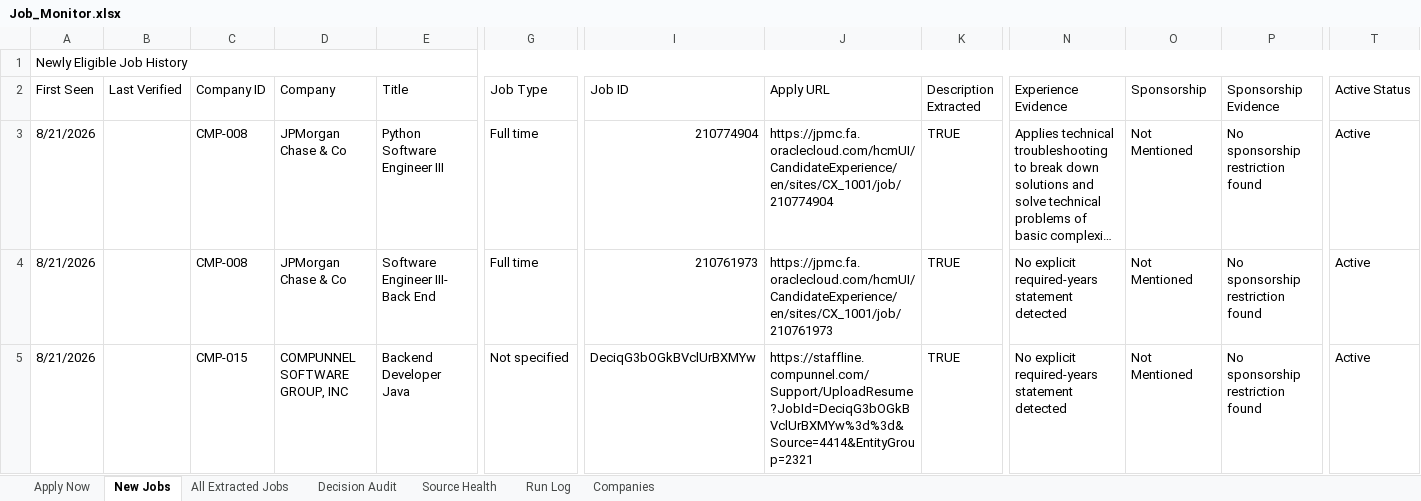
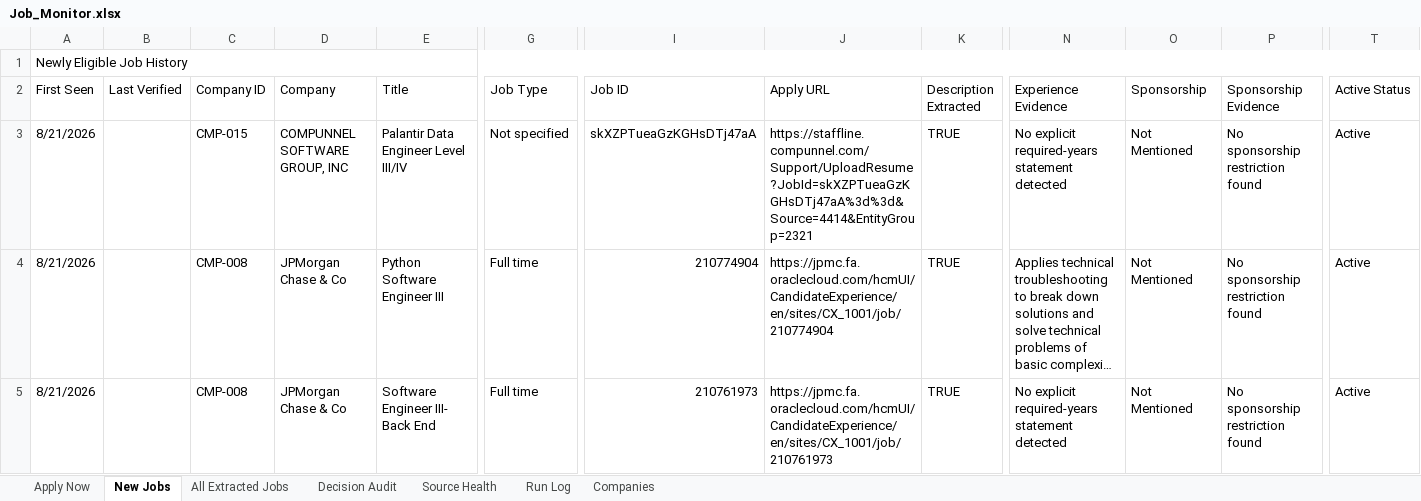
Before and after one commit to taran-dev4u/career-job-monitor, an Excel workbook: outputs/job-monitor/Job_Monitor.xlsx, sheet New Jobs, drawn as a sheet; only a part is shown, gaps mark what is left out; the shorter side is filled out with more unchanged rows; long unchanged cells end in …; values as stored, in another font and other column widths than the file's, no cell formats; table styles not drawn; rows hold the shown columns only; the diff names each change by its address in the sheet, - before the commit and + after, or states it on an @@ line.

```diff
--- a/outputs/job-monitor/Job_Monitor.xlsx (sheet New Jobs)
+++ b/outputs/job-monitor/Job_Monitor.xlsx (sheet New Jobs)
+row 3: 8/21/2026 |  | CMP-015 | COMPUNNEL SOFTWARE GROUP, INC | Palantir Data Engineer Level III/IV | Not specified | skXZPTueaGzKGHsDTj47aA | https://staffline.compunnel.com/Support/UploadResume?JobId=skXZPTueaGzKGHsDTj47aA%3d%3d&Source=4414&EntityGroup=2321 | TRUE | No explicit required-years statement detected | Not Mentioned | No sponsorship restriction found | Active
```
Also changed, not shown: sheet Decision Audit, sheet All Extracted Jobs, sheet Apply Now, sheet Source Health, sheet Run Log, cell formats, 11 other files.
